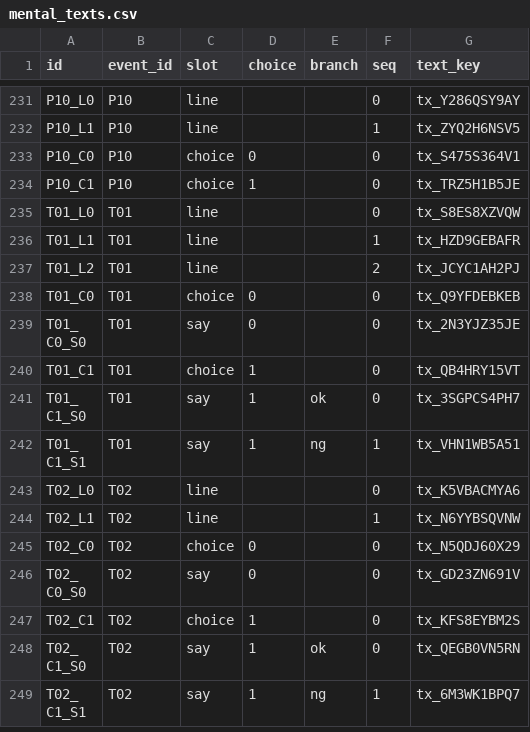
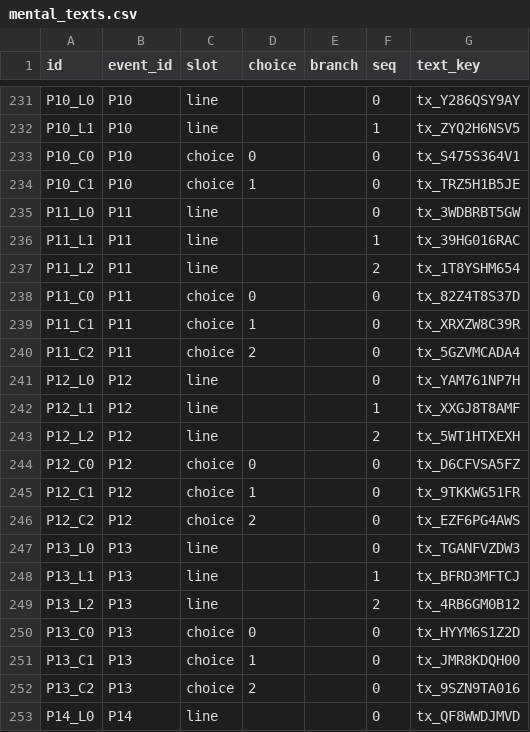
Before and after one commit to toniqat/esports-manager, a CSV file: data/csv/mental_texts.csv, drawn as a sheet; only a part is shown, gaps mark what is left out; the shorter side is filled out with more unchanged rows; the diff covers the shown part only; the diff names each change by its address in the sheet, - before the commit and + after, or states it on an @@ line.

```diff
--- a/data/csv/mental_texts.csv
+++ b/data/csv/mental_texts.csv
+row 235: P11_L0 | P11 | line |  |  | 0 | tx_3WDBRBT5GW
+row 236: P11_L1 | P11 | line |  |  | 1 | tx_39HG016RAC
+row 237: P11_L2 | P11 | line |  |  | 2 | tx_1T8YSHM654
+row 238: P11_C0 | P11 | choice | 0 |  | 0 | tx_82Z4T8S37D
+row 239: P11_C1 | P11 | choice | 1 |  | 0 | tx_XRXZW8C39R
+row 240: P11_C2 | P11 | choice | 2 |  | 0 | tx_5GZVMCADA4
+row 241: P12_L0 | P12 | line |  |  | 0 | tx_YAM761NP7H
+row 242: P12_L1 | P12 | line |  |  | 1 | tx_XXGJ8T8AMF
+row 243: P12_L2 | P12 | line |  |  | 2 | tx_5WT1HTXEXH
+row 244: P12_C0 | P12 | choice | 0 |  | 0 | tx_D6CFVSA5FZ
+row 245: P12_C1 | P12 | choice | 1 |  | 0 | tx_9TKKWG51FR
+row 246: P12_C2 | P12 | choice | 2 |  | 0 | tx_EZF6PG4AWS
+row 247: P13_L0 | P13 | line |  |  | 0 | tx_TGANFVZDW3
+row 248: P13_L1 | P13 | line |  |  | 1 | tx_BFRD3MFTCJ
+row 249: P13_L2 | P13 | line |  |  | 2 | tx_4RB6GM0B12
+row 250: P13_C0 | P13 | choice | 0 |  | 0 | tx_HYYM6S1Z2D
+row 251: P13_C1 | P13 | choice | 1 |  | 0 | tx_JMR8KDQH00
+row 252: P13_C2 | P13 | choice | 2 |  | 0 | tx_9SZN9TA016
+row 253: P14_L0 | P14 | line |  |  | 0 | tx_QF8WWDJMVD
```
Also changed, not shown: 11 added rows elsewhere in this file, data/csv/mental_events.csv, data/l10n/src/match.csv, 41 other files.
